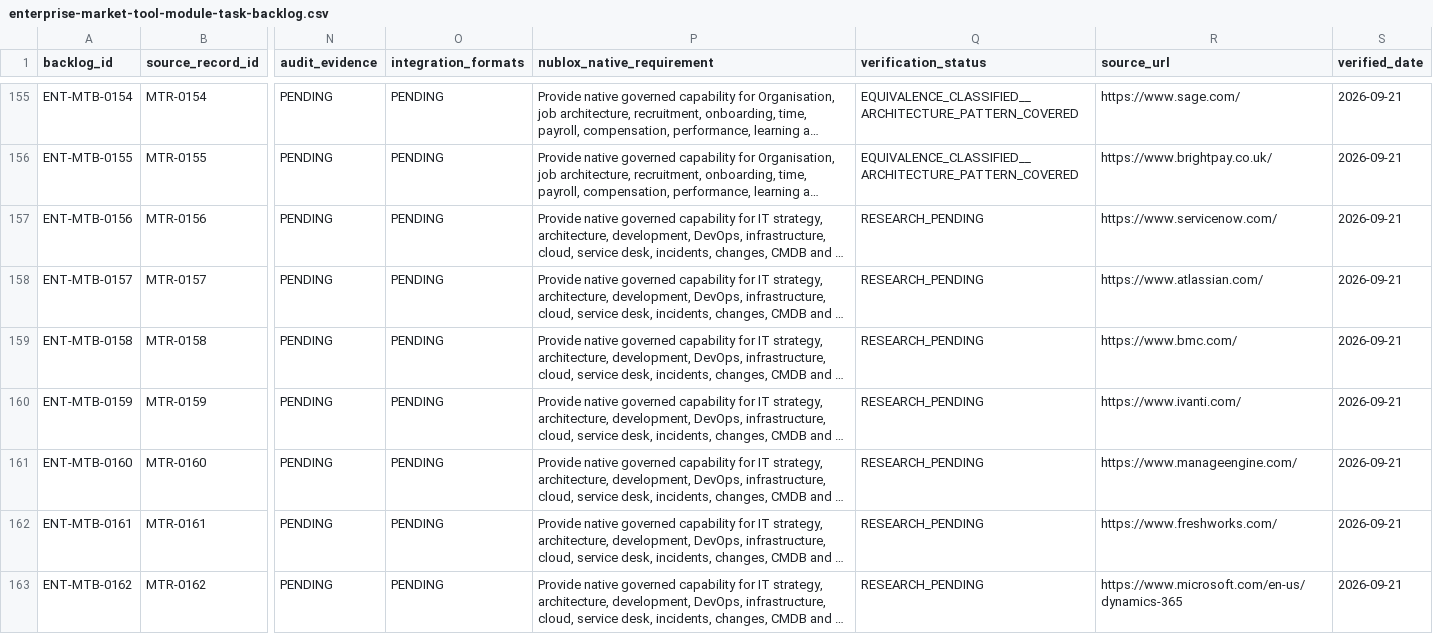
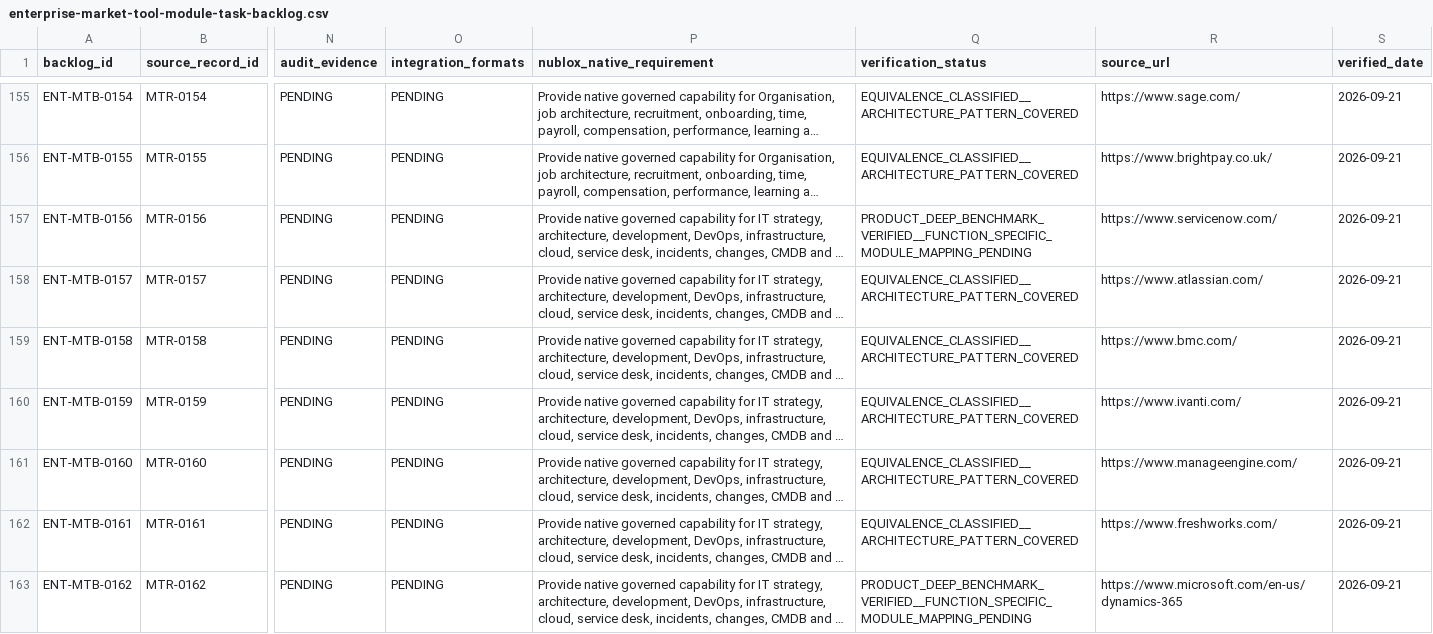
Before and after one commit to 8140spitt/NuBlox-Digital-Applications-V3, a CSV file: docs/reference/enterprise-market-tool-module-task-backlog.csv, drawn as a sheet; only a part is shown, gaps mark what is left out; long unchanged cells end in …; the diff covers the shown part only; the diff names each change by its address in the sheet, - before the commit and + after, or states it on an @@ line.

Commit message:
docs: close enterprise benchmark wave E4 F16-F20

```diff
--- a/docs/reference/enterprise-market-tool-module-task-backlog.csv
+++ b/docs/reference/enterprise-market-tool-module-task-backlog.csv
-Q157 (verification_status): RESEARCH_PENDING
+Q157 (verification_status): PRODUCT_DEEP_BENCHMARK_VERIFIED__FUNCTION_SPECIFIC_MODULE_MAPPING_PENDING
-Q158:Q162 (verification_status): RESEARCH_PENDING
+Q158:Q162 (verification_status): EQUIVALENCE_CLASSIFIED__ARCHITECTURE_PATTERN_COVERED
-Q163 (verification_status): RESEARCH_PENDING
+Q163 (verification_status): PRODUCT_DEEP_BENCHMARK_VERIFIED__FUNCTION_SPECIFIC_MODULE_MAPPING_PENDING
```
Also changed, not shown: 55 edited cells elsewhere in this file.
